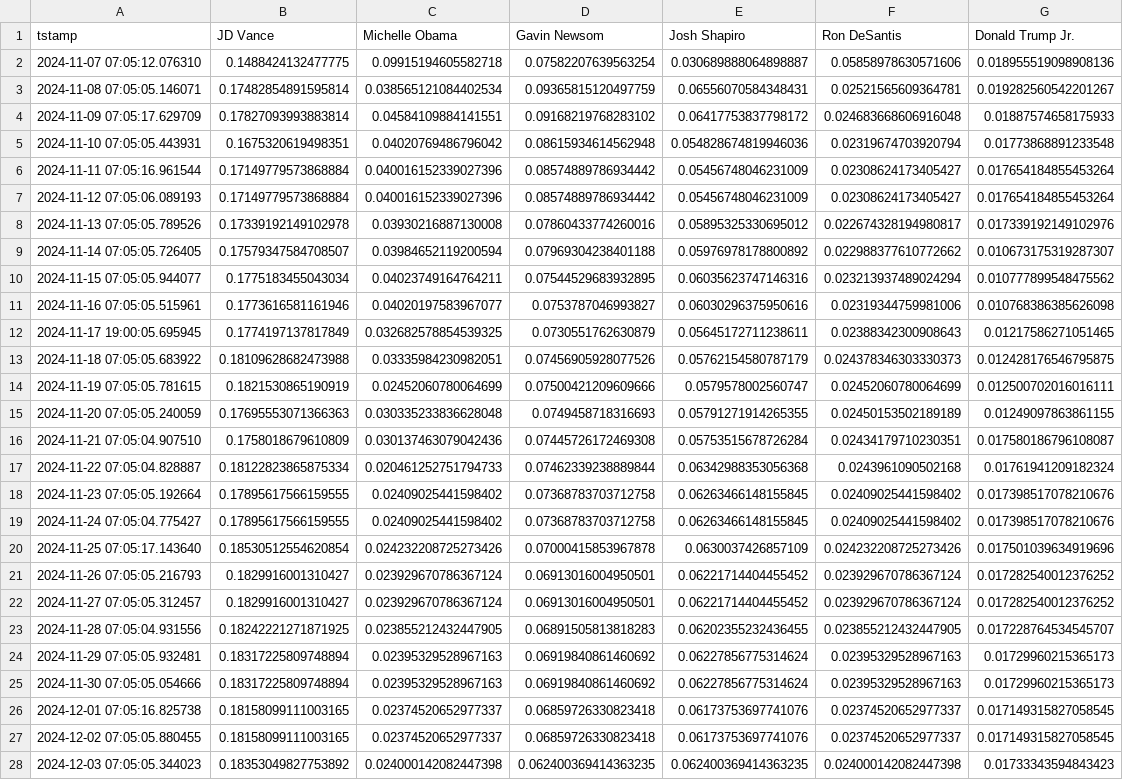
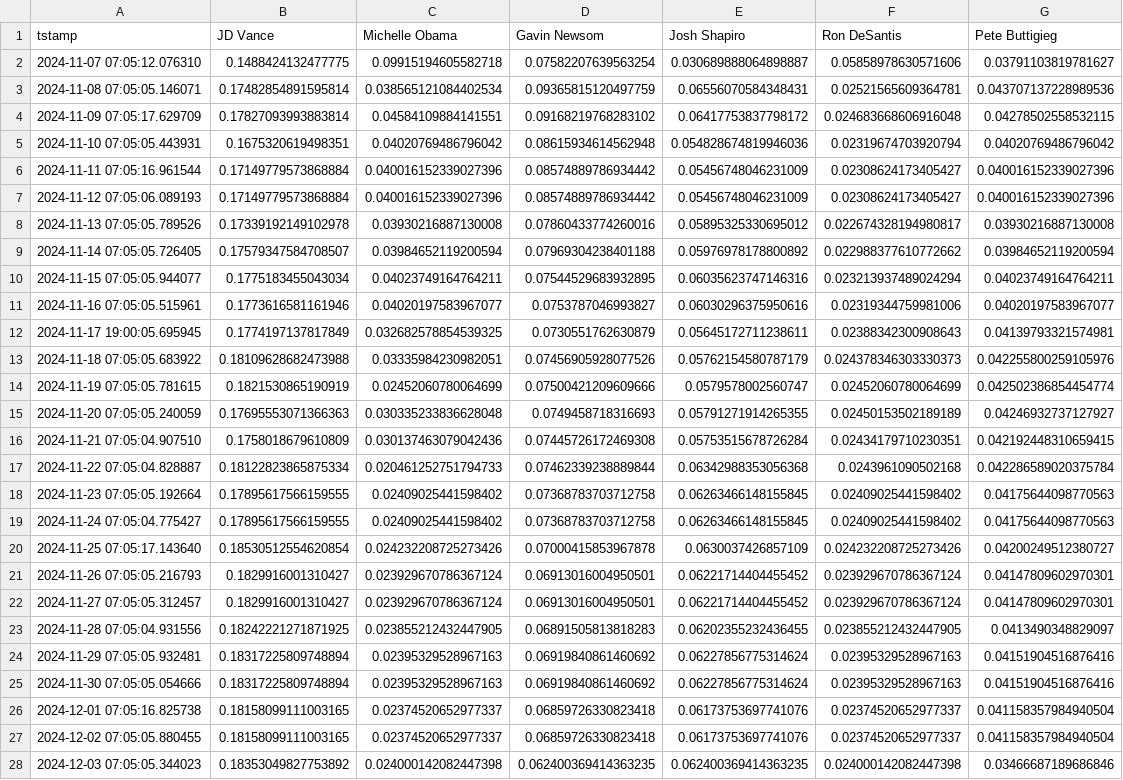
Before and after one commit to aliopor/odds, a CSV file: USElection.csv, drawn as a sheet; only a part is shown; the diff covers the shown part only; the diff names each change by its address in the sheet, - before the commit and + after, or states it on an @@ line.

```diff
--- a/USElection.csv
+++ b/USElection.csv
-G1: Donald Trump Jr.
+G1: Pete Buttigieg
-G2 (Pete Buttigieg): 0.018955519098908136
+G2 (Pete Buttigieg): 0.03791103819781627
-G3 (Pete Buttigieg): 0.019282560542201267
+G3 (Pete Buttigieg): 0.043707137228989536
-G4 (Pete Buttigieg): 0.01887574658175933
+G4 (Pete Buttigieg): 0.04278502558532115
-G5 (Pete Buttigieg): 0.01773868891233548
+G5 (Pete Buttigieg): 0.04020769486796042
-G6:G7 (Pete Buttigieg): 0.017654184855453264
+G6:G7 (Pete Buttigieg): 0.040016152339027396
-G8 (Pete Buttigieg): 0.017339192149102976
+G8 (Pete Buttigieg): 0.03930216887130008
-G9 (Pete Buttigieg): 0.010673175319287307
+G9 (Pete Buttigieg): 0.03984652119200594
-G10 (Pete Buttigieg): 0.010777899548475562
+G10 (Pete Buttigieg): 0.04023749164764211
-G11 (Pete Buttigieg): 0.010768386385626098
+G11 (Pete Buttigieg): 0.04020197583967077
-G12 (Pete Buttigieg): 0.01217586271051465
+G12 (Pete Buttigieg): 0.04139793321574981
-G13 (Pete Buttigieg): 0.012428176546795875
+G13 (Pete Buttigieg): 0.042255800259105976
-G14 (Pete Buttigieg): 0.012500702016016111
+G14 (Pete Buttigieg): 0.042502386854454774
-G15 (Pete Buttigieg): 0.01249097863861155
+G15 (Pete Buttigieg): 0.04246932737127927
-G16 (Pete Buttigieg): 0.017580186796108087
+G16 (Pete Buttigieg): 0.042192448310659415
-G17 (Pete Buttigieg): 0.01761941209182324
+G17 (Pete Buttigieg): 0.042286589020375784
-G18:G19 (Pete Buttigieg): 0.017398517078210676
+G18:G19 (Pete Buttigieg): 0.04175644098770563
-G20 (Pete Buttigieg): 0.017501039634919696
+G20 (Pete Buttigieg): 0.04200249512380727
-G21:G22 (Pete Buttigieg): 0.017282540012376252
+G21:G22 (Pete Buttigieg): 0.04147809602970301
-G23 (Pete Buttigieg): 0.017228764534545707
+G23 (Pete Buttigieg): 0.0413490348829097
-G24:G25 (Pete Buttigieg): 0.01729960215365173
+G24:G25 (Pete Buttigieg): 0.04151904516876416
-G26:G27 (Pete Buttigieg): 0.017149315827058545
+G26:G27 (Pete Buttigieg): 0.041158357984940504
-G28 (Pete Buttigieg): 0.01733343594843423
+G28 (Pete Buttigieg): 0.03466687189686846
```
Also changed, not shown: 1 added row and 158 edited cells elsewhere in this file, USParty.csv.
